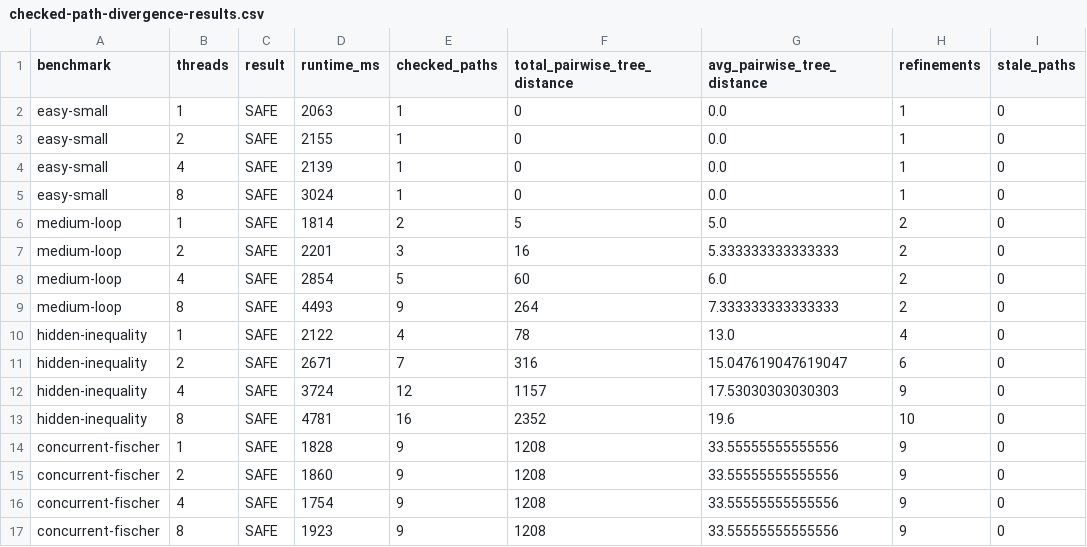
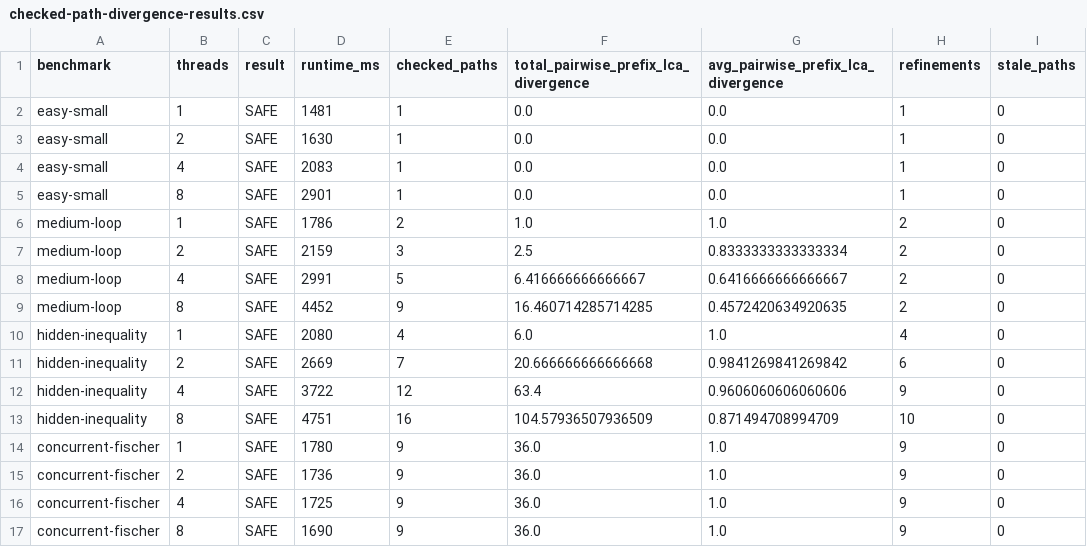
Before and after one commit to hschi1106/ultimate, a CSV file: trunk/examples/experiments/checked-path-divergence/results/checked-path-divergence-results.csv, drawn as a sheet.

Commit message:
Use prefix-LCA checked-path divergence metric

```diff
--- a/trunk/examples/experiments/checked-path-divergence/results/checked-path-divergence-results.csv
+++ b/trunk/examples/experiments/checked-path-divergence/results/checked-path-divergence-results.csv
@@ -1,17 +1,17 @@
-benchmark,threads,result,runtime_ms,checked_paths,total_pairwise_tree_distance,avg_pairwise_tree_distance,refinements,stale_paths
-easy-small,1,SAFE,2063,1,0,0.0,1,0
-easy-small,2,SAFE,2155,1,0,0.0,1,0
-easy-small,4,SAFE,2139,1,0,0.0,1,0
-easy-small,8,SAFE,3024,1,0,0.0,1,0
-medium-loop,1,SAFE,1814,2,5,5.0,2,0
-medium-loop,2,SAFE,2201,3,16,5.333333333333333,2,0
-medium-loop,4,SAFE,2854,5,60,6.0,2,0
-medium-loop,8,SAFE,4493,9,264,7.333333333333333,2,0
-hidden-inequality,1,SAFE,2122,4,78,13.0,4,0
-hidden-inequality,2,SAFE,2671,7,316,15.047619047619047,6,0
-hidden-inequality,4,SAFE,3724,12,1157,17.53030303030303,9,0
-hidden-inequality,8,SAFE,4781,16,2352,19.6,10,0
-concurrent-fischer,1,SAFE,1828,9,1208,33.55555555555556,9,0
-concurrent-fischer,2,SAFE,1860,9,1208,33.55555555555556,9,0
-concurrent-fischer,4,SAFE,1754,9,1208,33.55555555555556,9,0
-concurrent-fischer,8,SAFE,1923,9,1208,33.55555555555556,9,0
+benchmark,threads,result,runtime_ms,checked_paths,total_pairwise_prefix_lca_divergence,avg_pairwise_prefix_lca_divergence,refinements,stale_paths
+easy-small,1,SAFE,1481,1,0.0,0.0,1,0
+easy-small,2,SAFE,1630,1,0.0,0.0,1,0
+easy-small,4,SAFE,2083,1,0.0,0.0,1,0
+easy-small,8,SAFE,2901,1,0.0,0.0,1,0
+medium-loop,1,SAFE,1786,2,1.0,1.0,2,0
+medium-loop,2,SAFE,2159,3,2.5,0.8333333333333334,2,0
+medium-loop,4,SAFE,2991,5,6.416666666666667,0.6416666666666667,2,0
+medium-loop,8,SAFE,4452,9,16.460714285714285,0.4572420634920635,2,0
+hidden-inequality,1,SAFE,2080,4,6.0,1.0,4,0
+hidden-inequality,2,SAFE,2669,7,20.666666666666668,0.9841269841269842,6,0
+hidden-inequality,4,SAFE,3722,12,63.4,0.9606060606060606,9,0
+hidden-inequality,8,SAFE,4751,16,104.57936507936509,0.871494708994709,10,0
+concurrent-fischer,1,SAFE,1780,9,36.0,1.0,9,0
+concurrent-fischer,2,SAFE,1736,9,36.0,1.0,9,0
+concurrent-fischer,4,SAFE,1725,9,36.0,1.0,9,0
+concurrent-fischer,8,SAFE,1690,9,36.0,1.0,9,0
```
Also changed, not shown: 10 other files.
